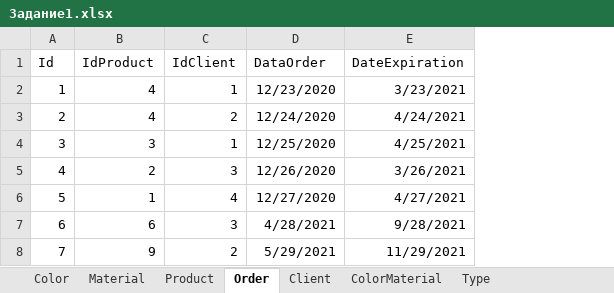
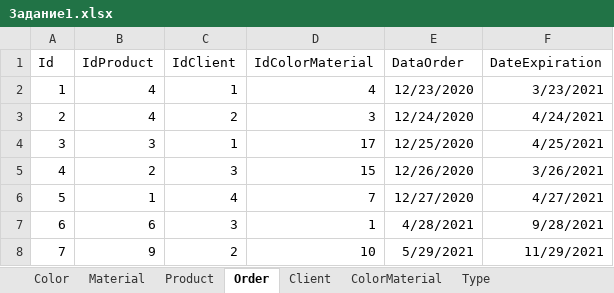
Before and after one commit to SelenaLynnaya/Home, an Excel workbook: Задание1.xlsx, sheet Order, drawn as a sheet; values as stored, in another font and other column widths than the file's, no borders; the diff names each change by its address in the sheet, - before the commit and + after, or states it on an @@ line.

Commit message:
Задание1

```diff
--- a/Задание1.xlsx (sheet Order)
+++ b/Задание1.xlsx (sheet Order)
+column D (IdColorMaterial), rows 2-8: 4 | 3 | 17 | 15 | 7 | 1 | 10
```
Also changed, not shown: sheet ColorMaterial, 1 other file.
